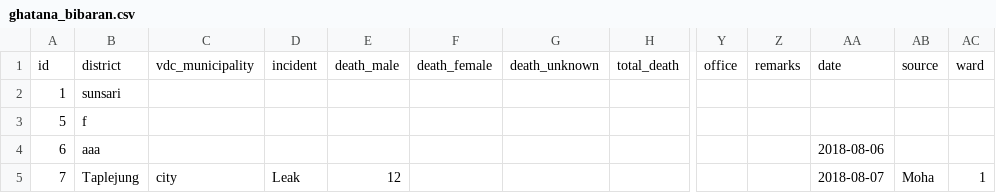
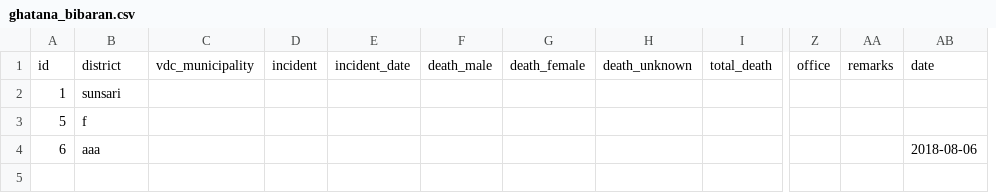
Before and after one commit to naxa-developers/vso, a CSV file: uploads/ghatana/ghatana_bibaran.csv, drawn as a sheet; only a part is shown, gaps mark what is left out; removed rows and columns are numbered as before the commit, all else as after; rows hold the shown columns only; the diff names each change by its address in the sheet, - before the commit and + after, or states it on an @@ line.

```diff
--- a/uploads/ghatana/ghatana_bibaran.csv
+++ b/uploads/ghatana/ghatana_bibaran.csv
+column E, row 1: incident_date
-column AB, row 1: source
-column AC, row 1: ward
-row 5: 7 | Taplejung | city | Leak | 12 |  |  |  |  |  | 2018-08-07 | Moha | 1
```
Also changed, not shown: 3 other files.
